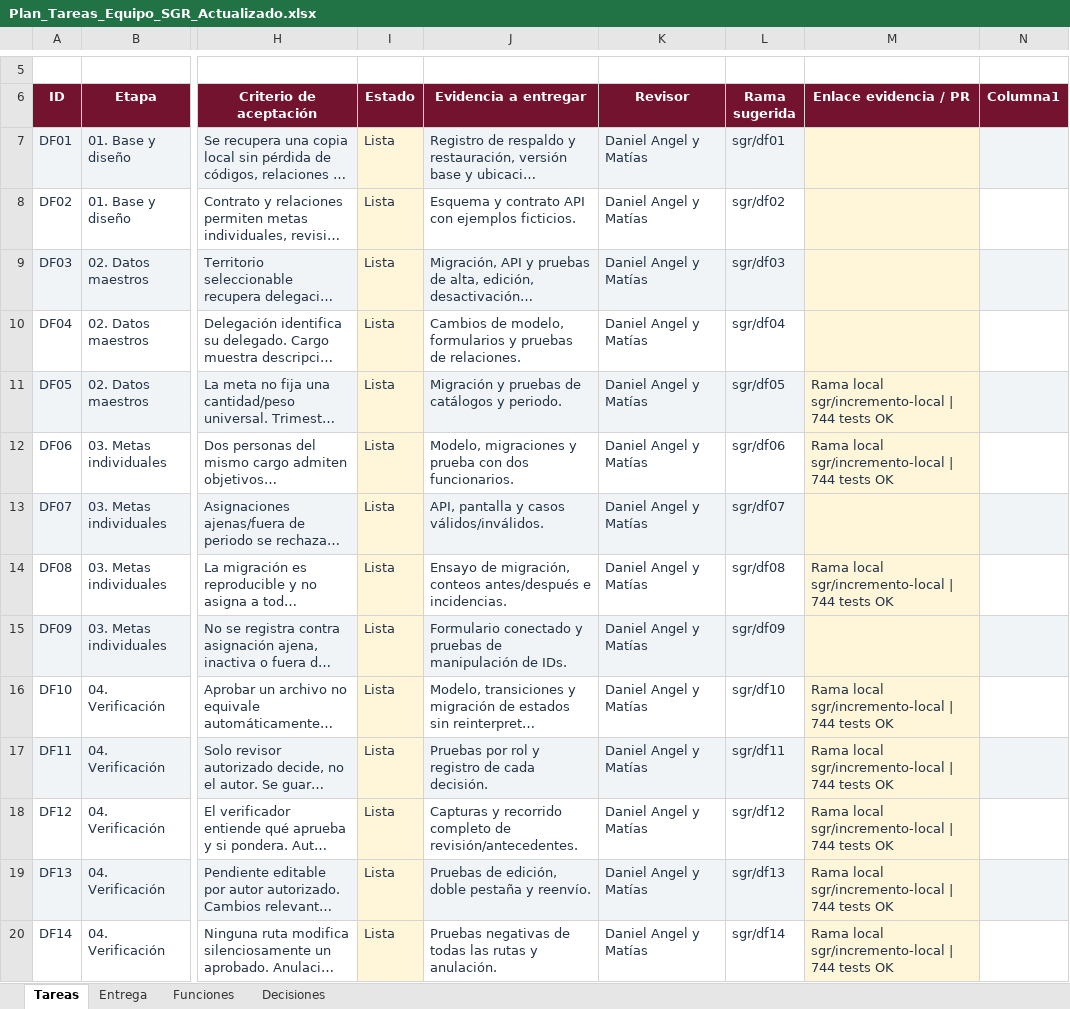
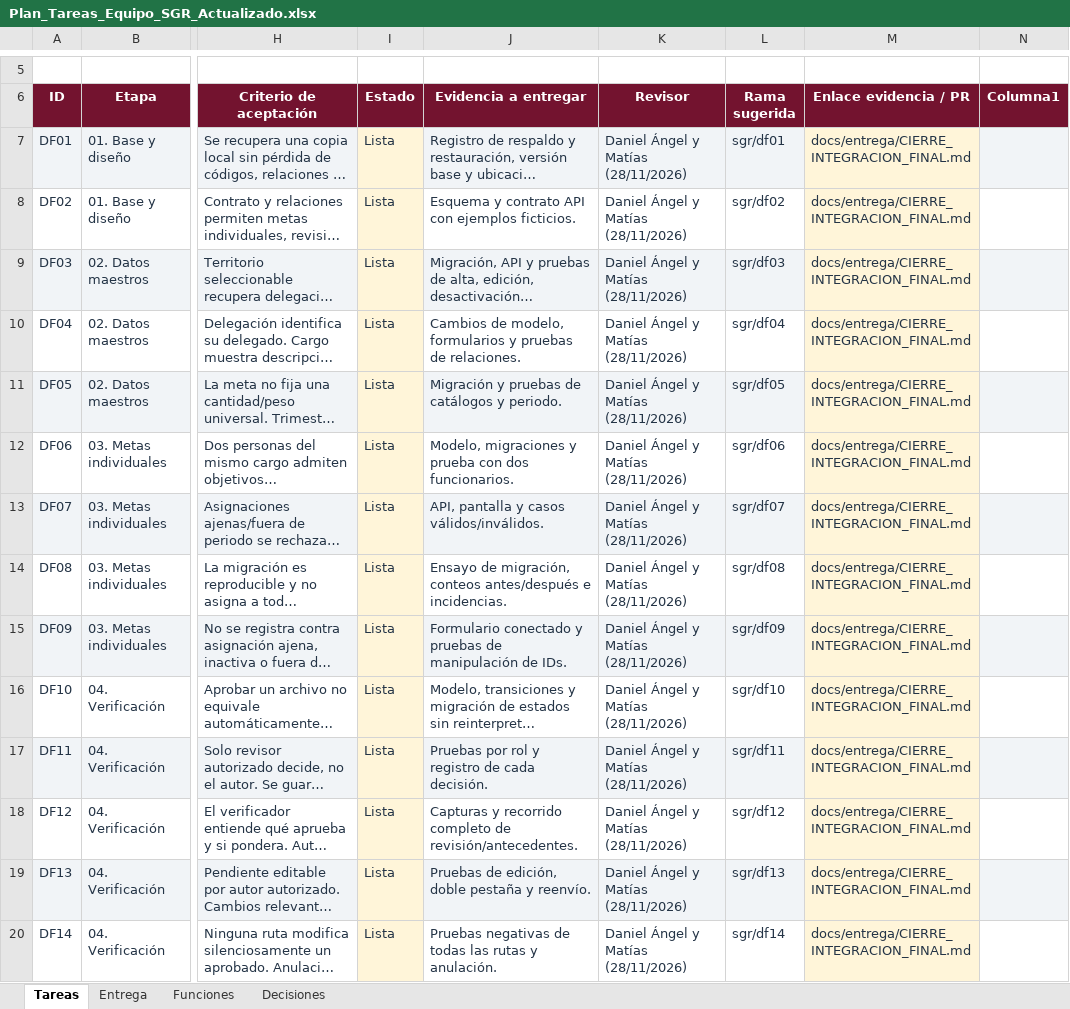
Before and after one commit to MasterCapehart/sgr-proyecto-integrado, an Excel workbook: docs/Plan_Tareas_Equipo_SGR_Actualizado.xlsx, sheet Tareas, drawn as a sheet; only a part is shown, gaps mark what is left out; long unchanged cells end in …; values as stored, in another font and other column widths than the file's, no borders; conditional formats and table styles not drawn; the diff covers the shown part only; the diff names each change by its address in the sheet, - before the commit and + after, or states it on an @@ line.

Commit message:
feat: completar resolucion C01-C06, conciliacion D01-D16, 90 tareas y cierre segun guia integral

```diff
--- a/docs/Plan_Tareas_Equipo_SGR_Actualizado.xlsx (sheet Tareas)
+++ b/docs/Plan_Tareas_Equipo_SGR_Actualizado.xlsx (sheet Tareas)
-K7:K20 (Revisor): Daniel Angel y Matías
+K7:K20 (Revisor): Daniel Ángel y Matías (28/11/2026)
-M7:M10 (Enlace evidencia / PR): (empty)
+M7:M10 (Enlace evidencia / PR): docs/entrega/CIERRE_INTEGRACION_FINAL.md
-M11:M12 (Enlace evidencia / PR): Rama local sgr/incremento-local | 744 tests OK
+M11:M12 (Enlace evidencia / PR): docs/entrega/CIERRE_INTEGRACION_FINAL.md
-M13 (Enlace evidencia / PR): (empty)
+M13 (Enlace evidencia / PR): docs/entrega/CIERRE_INTEGRACION_FINAL.md
-M14 (Enlace evidencia / PR): Rama local sgr/incremento-local | 744 tests OK
+M14 (Enlace evidencia / PR): docs/entrega/CIERRE_INTEGRACION_FINAL.md
-M15 (Enlace evidencia / PR): (empty)
+M15 (Enlace evidencia / PR): docs/entrega/CIERRE_INTEGRACION_FINAL.md
-M16:M20 (Enlace evidencia / PR): Rama local sgr/incremento-local | 744 tests OK
+M16:M20 (Enlace evidencia / PR): docs/entrega/CIERRE_INTEGRACION_FINAL.md
```
Also changed, not shown: 182 edited cells elsewhere in this sheet, sheet Decisiones, 12 other files.
